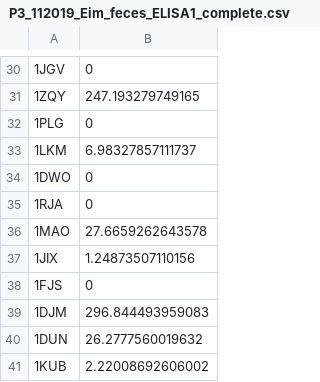
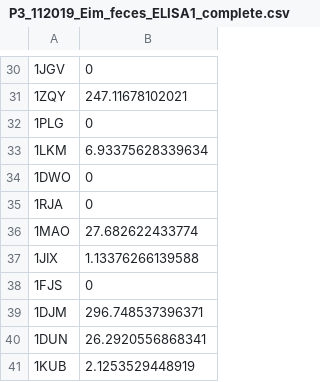
Before and after one commit to LubomirBednar/Manuscript_1, a CSV file: clean_data/P3_112019_Eim_feces_ELISA1_complete.csv, drawn as a sheet; only a part is shown, gaps mark what is left out; the diff covers the shown part only.

```diff
--- a/clean_data/P3_112019_Eim_feces_ELISA1_complete.csv
+++ b/clean_data/P3_112019_Eim_feces_ELISA1_complete.csv
@@ -30,12 +30,12 @@
 "1JGV",0
-"1ZQY",247.193279749165
+"1ZQY",247.11678102021
 "1PLG",0
-"1LKM",6.98327857111737
+"1LKM",6.93375628339634
 "1DWO",0
 "1RJA",0
-"1MAO",27.6659262643578
-"1JIX",1.24873507110156
+"1MAO",27.682622433774
+"1JIX",1.13376266139588
 "1FJS",0
-"1DJM",296.844493959083
-"1DUN",26.2777560019632
-"1KUB",2.22008692606002
+"1DJM",296.748537396371
+"1DUN",26.2920556868341
+"1KUB",2.1253529448919
```
Also changed, not shown: 18 edited cells elsewhere in this file, 4 other files.
